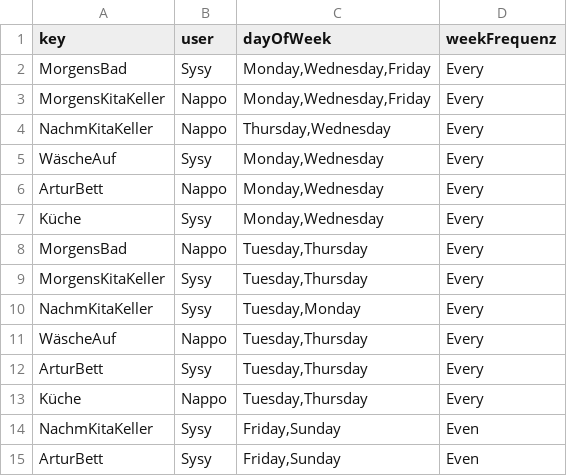
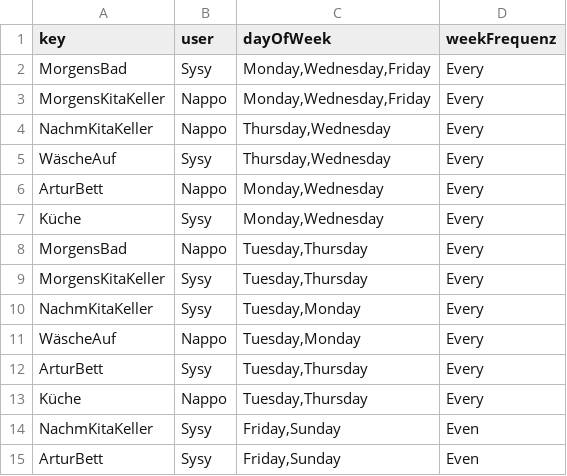
Before and after one commit to temme-stefan/fly_lady, a CSV file: src/data/RoutineTask.csv, drawn as a sheet; only a part is shown.

Commit message:
Update RoutineTask.csv

```diff
--- a/src/data/RoutineTask.csv
+++ b/src/data/RoutineTask.csv
@@ -4,3 +4,3 @@ MorgensKitaKeller,Nappo,"Monday,Wednesday,Friday",Every
 NachmKitaKeller,Nappo,"Thursday,Wednesday",Every
-WäscheAuf,Sysy,"Monday,Wednesday",Every
+WäscheAuf,Sysy,"Thursday,Wednesday",Every
 ArturBett,Nappo,"Monday,Wednesday",Every
@@ -10,3 +10,3 @@ MorgensKitaKeller,Sysy,"Tuesday,Thursday",Every
 NachmKitaKeller,Sysy,"Tuesday,Monday",Every
-WäscheAuf,Nappo,"Tuesday,Thursday",Every
+WäscheAuf,Nappo,"Tuesday,Monday",Every
 ArturBett,Sysy,"Tuesday,Thursday",Every
```
